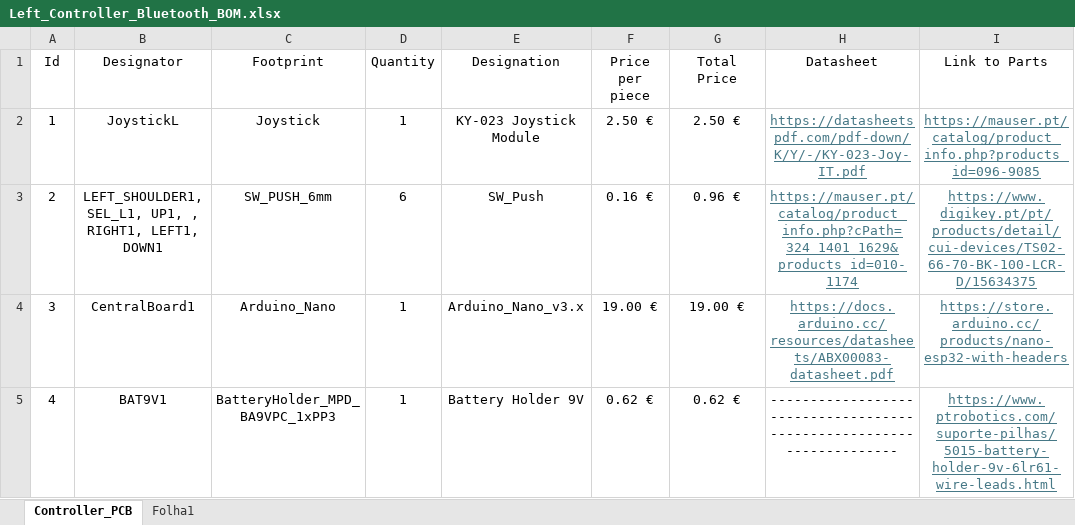
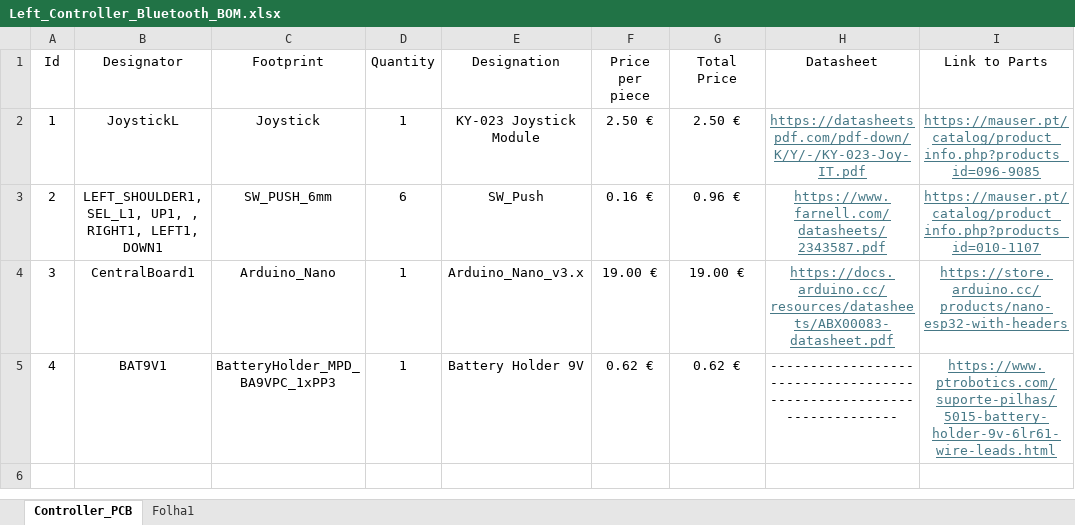
Before and after one commit to JoaoFFDuarte/Controller_Arduino, an Excel workbook: Controller_PCB_Bluetooth/Left_Controller/Left_Controller_Bluetooth_BOM.xlsx, sheet Controller_PCB, drawn as a sheet; values as stored, in another font and other column widths than the file's, no borders; table styles not drawn; the diff names each change by its address in the sheet, - before the commit and + after, or states it on an @@ line.

```diff
--- a/Controller_PCB_Bluetooth/Left_Controller/Left_Controller_Bluetooth_BOM.xlsx (sheet Controller_PCB)
+++ b/Controller_PCB_Bluetooth/Left_Controller/Left_Controller_Bluetooth_BOM.xlsx (sheet Controller_PCB)
-H3 (Datasheet): https://mauser.pt/catalog/product_info.php?cPath=324_1401_1629&products_id=010-1174
+H3 (Datasheet): https://www.farnell.com/datasheets/2343587.pdf
-I3 (Link to Parts): https://www.digikey.pt/pt/products/detail/cui-devices/TS02-66-70-BK-100-LCR-D/15634375
+I3 (Link to Parts): https://mauser.pt/catalog/product_info.php?products_id=010-1107
```
Also changed, not shown: Controller_PCB_Wired/Controller_Wired_BOM.xlsx.
